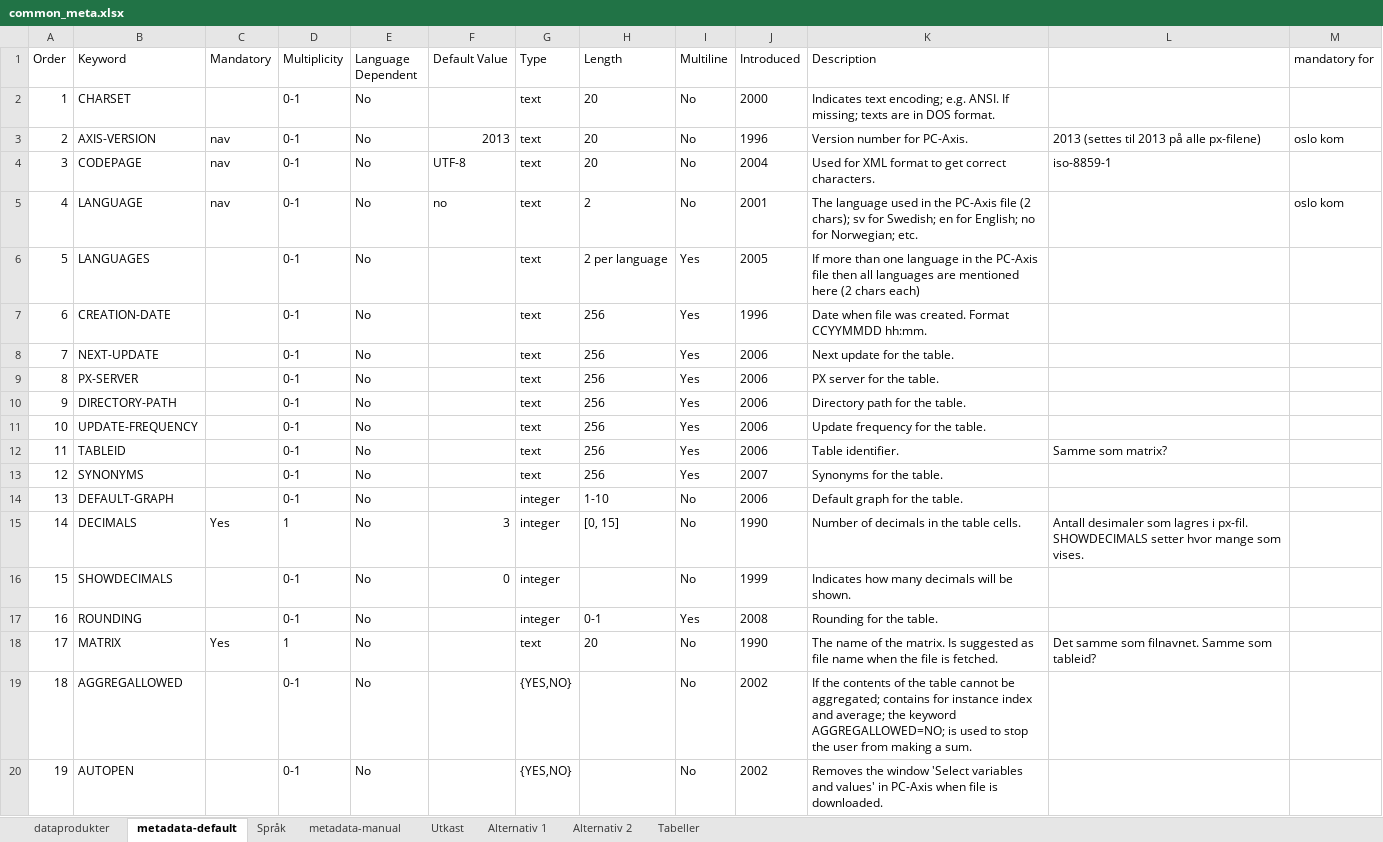
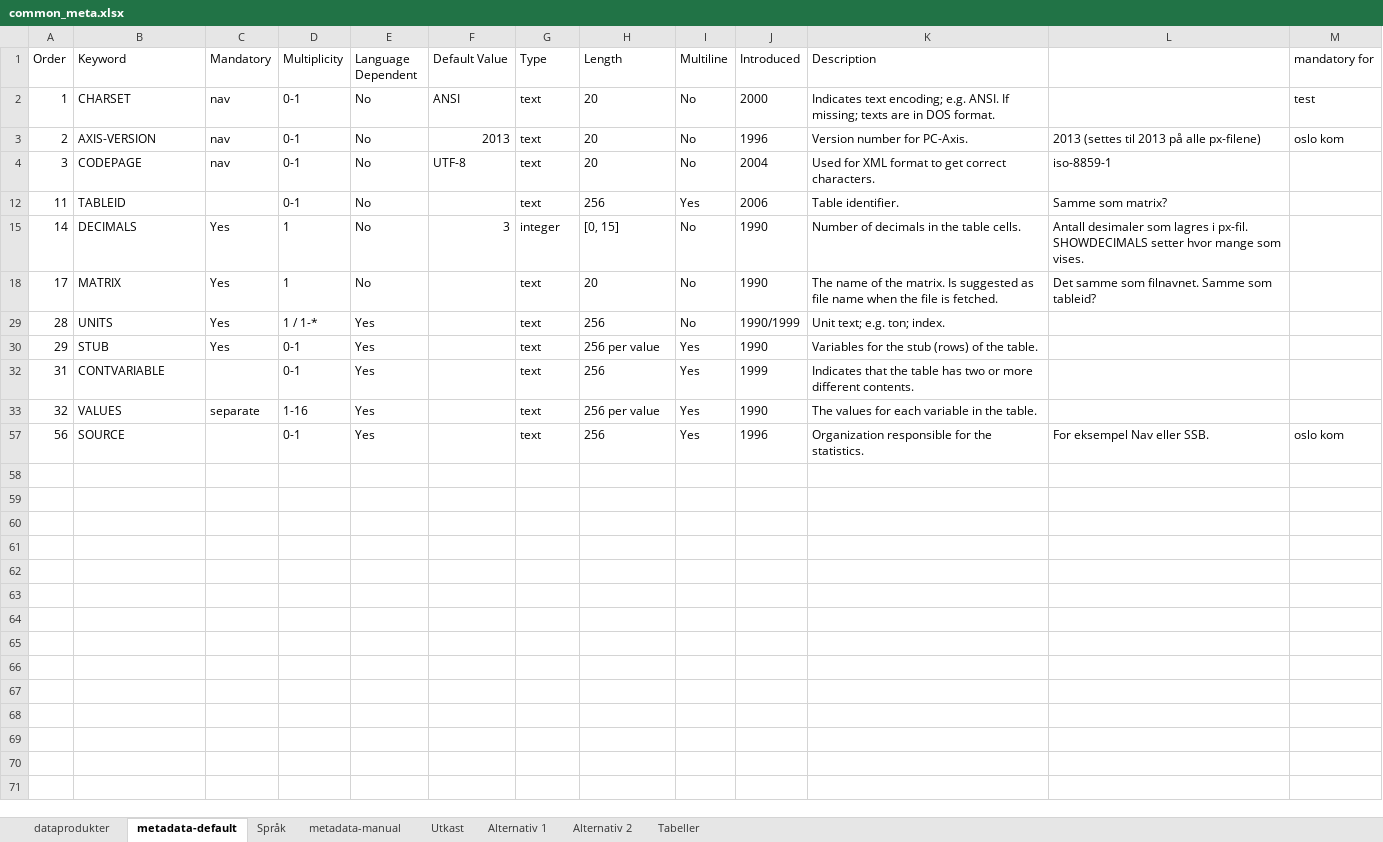
Before and after one commit to navikt/pxPyFactory, an Excel workbook: input/common_meta.xlsx, sheet metadata-default, drawn as a sheet; only a part is shown; the shorter side is filled out with more unchanged rows; values as stored, in another font and other column widths than the file's, no borders; conditional formats not drawn; the diff covers the shown part only; the diff names each change by its address in the sheet, - before the commit and + after, or states it on an @@ line.

Commit message:
alias fix languages and more

```diff
--- a/input/common_meta.xlsx (sheet metadata-default)
+++ b/input/common_meta.xlsx (sheet metadata-default)
-C2 (Mandatory): (empty)
+C2 (Mandatory): nav
-F2 (Default Value): (empty)
+F2 (Default Value): ANSI
-M2 (mandatory for): (empty)
+M2 (mandatory for): test
@@ row 5 hidden: 4 | LANGUAGE | nav | 0-1 | No | no | text | 2 | No | 2001 | The language used in the PC-Axis file (2 chars); sv for Swedish; en for English; no for Norwegian; etc. |  | oslo kom @@
@@ row 6 hidden: 5 | LANGUAGES |  | 0-1 | No |  | text | 2 per language | Yes | 2005 | If more than one language in the PC-Axis file then all languages are mentioned here (2 chars each) @@
@@ row 7 hidden: 6 | CREATION-DATE |  | 0-1 | No |  | text | 256 | Yes | 1996 | Date when file was created. Format CCYYMMDD hh:mm. @@
@@ row 8 hidden: 7 | NEXT-UPDATE |  | 0-1 | No |  | text | 256 | Yes | 2006 | Next update for the table. @@
@@ row 9 hidden: 8 | PX-SERVER |  | 0-1 | No |  | text | 256 | Yes | 2006 | PX server for the table. @@
@@ row 10 hidden: 9 | DIRECTORY-PATH |  | 0-1 | No |  | text | 256 | Yes | 2006 | Directory path for the table. @@
@@ row 11 hidden: 10 | UPDATE-FREQUENCY |  | 0-1 | No |  | text | 256 | Yes | 2006 | Update frequency for the table. @@
@@ row 13 hidden: 12 | SYNONYMS |  | 0-1 | No |  | text | 256 | Yes | 2007 | Synonyms for the table. @@
@@ row 14 hidden: 13 | DEFAULT-GRAPH |  | 0-1 | No |  | integer | 1-10 | No | 2006 | Default graph for the table. @@
@@ row 16 hidden: 15 | SHOWDECIMALS |  | 0-1 | No | 0 | integer |  | No | 1999 | Indicates how many decimals will be shown. @@
@@ row 17 hidden: 16 | ROUNDING |  | 0-1 | No |  | integer | 0-1 | Yes | 2008 | Rounding for the table. @@
@@ row 19 hidden: 18 | AGGREGALLOWED |  | 0-1 | No |  | {YES,NO} |  | No | 2002 | If the contents of the table cannot be aggregated; contains for instance index and average; the keyword AGGREGALLOWED=NO; is used to stop the user from making a sum. @@
@@ row 20 hidden: 19 | AUTOPEN |  | 0-1 | No |  | {YES,NO} |  | No | 2002 | Removes the window 'Select variables and values' in PC-Axis when file is downloaded. @@
```
Also changed, not shown: 1 removed row and 62 hidden or unhidden rows elsewhere in this sheet, sheet dataprodukter, 9 other files.
